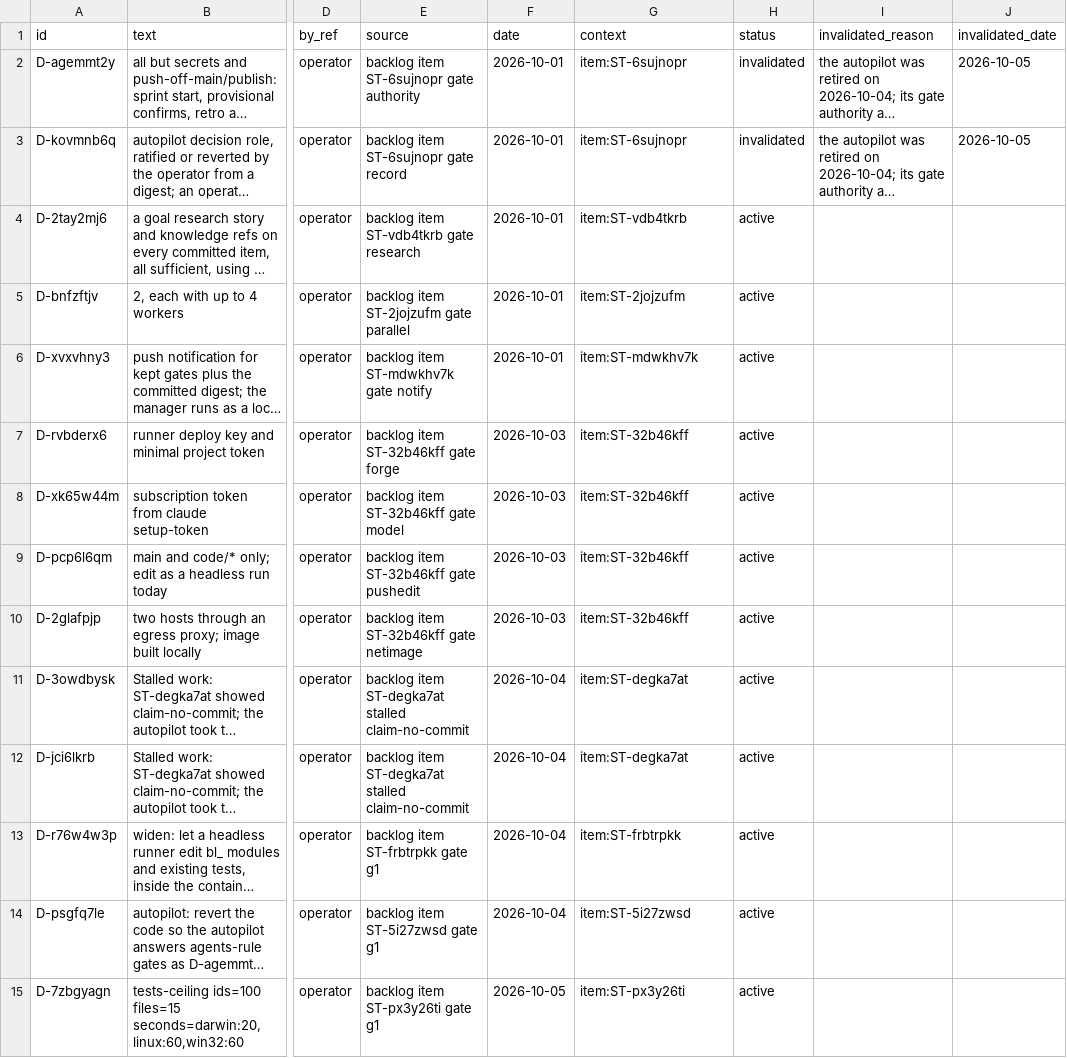
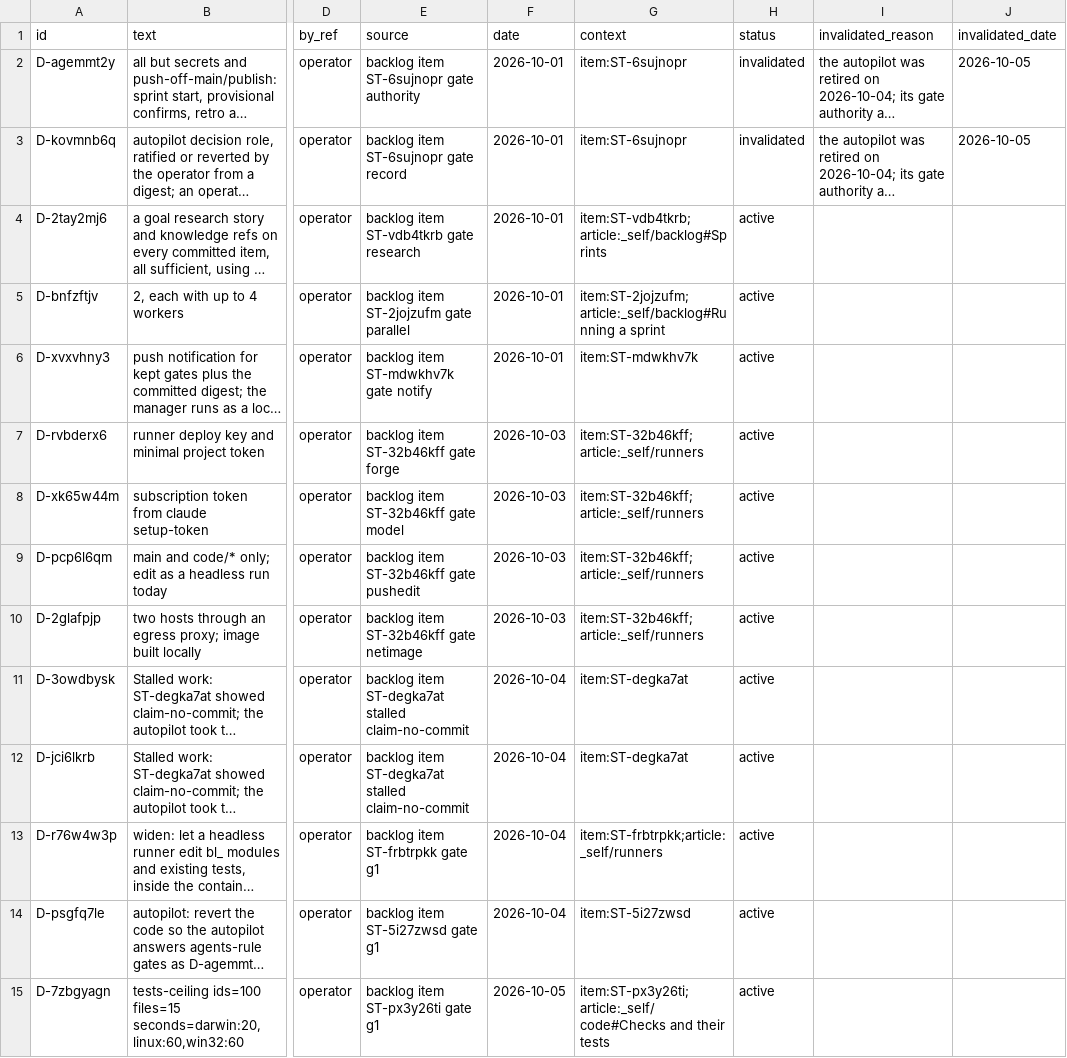
Before and after one commit to mikkielt/it-ops-kb, a CSV file: kb/_self/_decisions.csv, drawn as a sheet; only a part is shown, gaps mark what is left out; long unchanged cells end in …; the diff names each change by its address in the sheet, - before the commit and + after, or states it on an @@ line.

```diff
--- a/kb/_self/_decisions.csv
+++ b/kb/_self/_decisions.csv
-G4 (context): item:ST-vdb4tkrb
+G4 (context): item:ST-vdb4tkrb;article:_self/backlog#Sprints
-G5 (context): item:ST-2jojzufm
+G5 (context): item:ST-2jojzufm;article:_self/backlog#Running a sprint
-G7:G10 (context): item:ST-32b46kff
+G7:G10 (context): item:ST-32b46kff;article:_self/runners
-G13 (context): item:ST-frbtrpkk
+G13 (context): item:ST-frbtrpkk;article:_self/runners
-G15 (context): item:ST-px3y26ti
+G15 (context): item:ST-px3y26ti;article:_self/code#Checks and their tests
```
Also changed, not shown: 16 other files.
